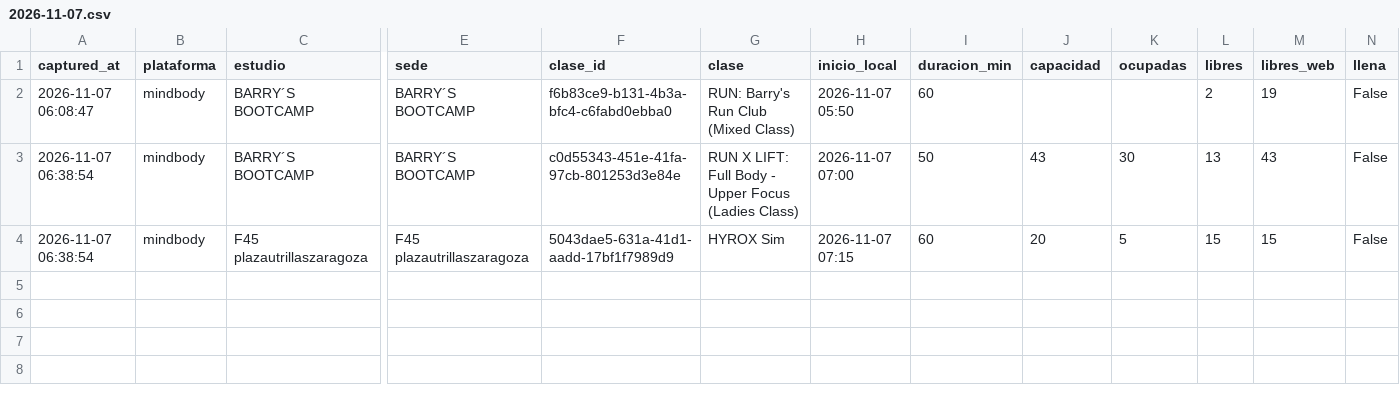
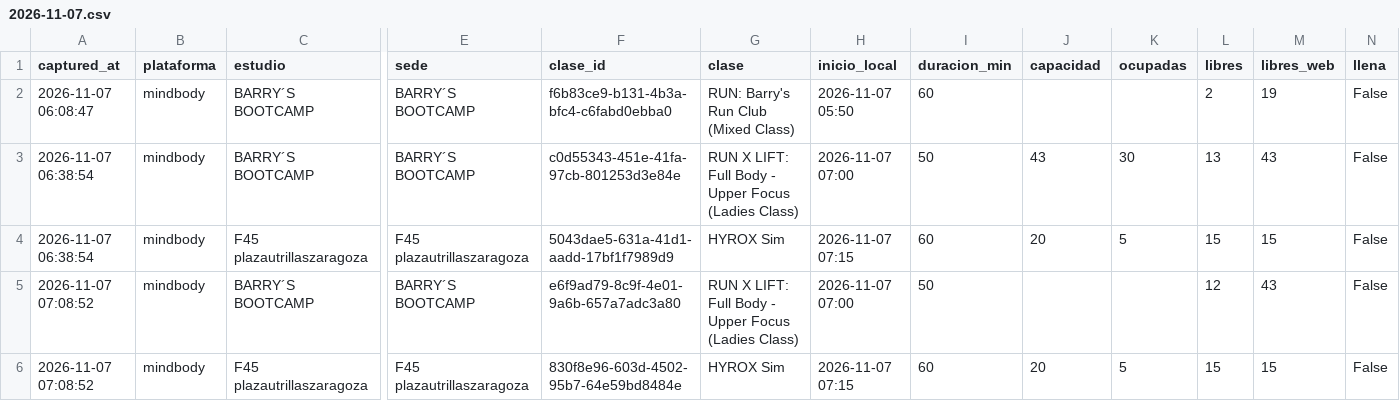
Before and after one commit to fedeloap/ocupacion-beatcore, a CSV file: data/2026-11-07.csv, drawn as a sheet; only a part is shown, gaps mark what is left out; rows hold the shown columns only; the diff names each change by its address in the sheet, - before the commit and + after, or states it on an @@ line.

```diff
--- a/data/2026-11-07.csv
+++ b/data/2026-11-07.csv
+row 5: 2026-11-07 07:08:52 | mindbody | BARRY´S BOOTCAMP | BARRY´S BOOTCAMP | e6f9ad79-8c9f-4e01-9a6b-657a7adc3a80 | RUN X LIFT: Full Body - Upper Focus (Ladies Class) | 2026-11-07 07:00 | 50 |  |  | 12 | 43 | False
+row 6: 2026-11-07 07:08:52 | mindbody | F45 plazautrillaszaragoza | F45 plazautrillaszaragoza | 830f8e96-603d-4502-95b7-64e59bd8484e | HYROX Sim | 2026-11-07 07:15 | 60 | 20 | 5 | 15 | 15 | False
```
Also changed, not shown: 1 other file.
